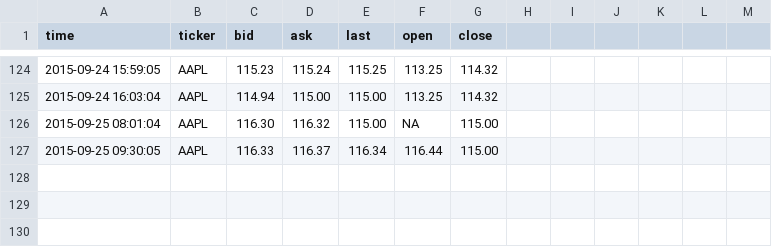
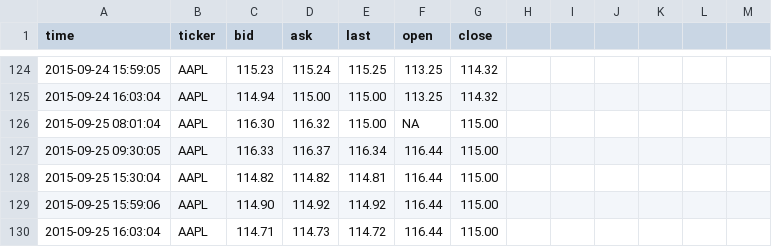
Before and after one commit to dbuentello/tosAsync, a CSV file: out/quotes.csv, drawn as a sheet; only a part is shown, gaps mark what is left out; the diff names each change by its address in the sheet, - before the commit and + after, or states it on an @@ line.

```diff
--- a/out/quotes.csv
+++ b/out/quotes.csv
+row 128: 2015-09-25 15:30:04 | AAPL | 114.82 | 114.82 | 114.81 | 116.44 | 115.00
+row 129: 2015-09-25 15:59:06 | AAPL | 114.90 | 114.92 | 114.92 | 116.44 | 115.00
+row 130: 2015-09-25 16:03:04 | AAPL | 114.71 | 114.73 | 114.72 | 116.44 | 115.00
```
Also changed, not shown: out/value.csv, 2 other files.
